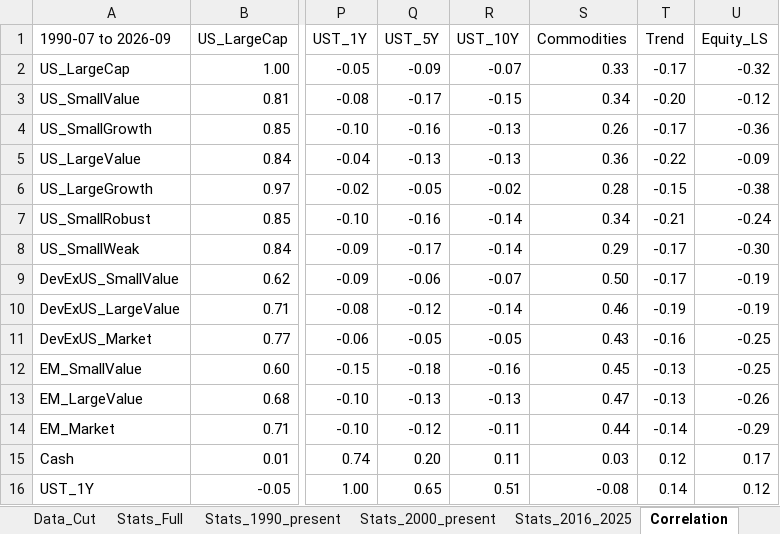
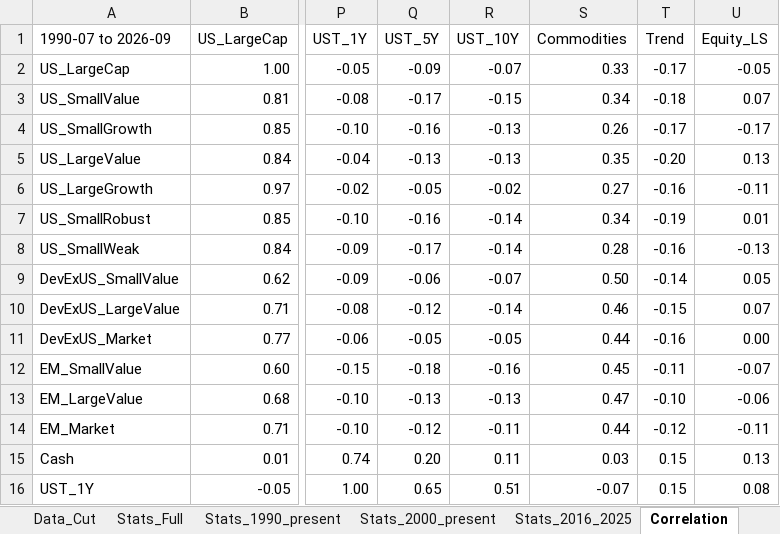
Before and after one commit to zacharynorman923-design/Optimizer, an Excel workbook: data/processed/stats.xlsx, sheet Correlation, drawn as a sheet; only a part is shown, gaps mark what is left out; values as stored, in another font and other column widths than the file's, no borders; the diff covers the shown part only; the diff names each change by its address in the sheet, - before the commit and + after, or states it on an @@ line.

```diff
--- a/data/processed/stats.xlsx (sheet Correlation)
+++ b/data/processed/stats.xlsx (sheet Correlation)
-U2 (Equity_LS): -0.32
+U2 (Equity_LS): -0.05
-T3 (Trend): -0.20
+T3 (Trend): -0.18
-U3 (Equity_LS): -0.12
+U3 (Equity_LS): 0.07
-U4 (Equity_LS): -0.36
+U4 (Equity_LS): -0.17
-S5 (Commodities): 0.36
+S5 (Commodities): 0.35
-T5 (Trend): -0.22
+T5 (Trend): -0.20
-U5 (Equity_LS): -0.09
+U5 (Equity_LS): 0.13
-S6 (Commodities): 0.28
+S6 (Commodities): 0.27
-T6 (Trend): -0.15
+T6 (Trend): -0.16
-U6 (Equity_LS): -0.38
+U6 (Equity_LS): -0.11
-T7 (Trend): -0.21
+T7 (Trend): -0.19
-U7 (Equity_LS): -0.24
+U7 (Equity_LS): 0.01
-S8 (Commodities): 0.29
+S8 (Commodities): 0.28
-T8 (Trend): -0.17
+T8 (Trend): -0.16
-U8 (Equity_LS): -0.30
+U8 (Equity_LS): -0.13
-T9 (Trend): -0.17
+T9 (Trend): -0.14
-U9 (Equity_LS): -0.19
+U9 (Equity_LS): 0.05
-T10 (Trend): -0.19
+T10 (Trend): -0.15
-U10 (Equity_LS): -0.19
+U10 (Equity_LS): 0.07
-S11 (Commodities): 0.43
+S11 (Commodities): 0.44
-U11 (Equity_LS): -0.25
+U11 (Equity_LS): 0.00
-T12 (Trend): -0.13
+T12 (Trend): -0.11
-U12 (Equity_LS): -0.25
+U12 (Equity_LS): -0.07
-T13 (Trend): -0.13
+T13 (Trend): -0.10
-U13 (Equity_LS): -0.26
+U13 (Equity_LS): -0.06
-T14 (Trend): -0.14
+T14 (Trend): -0.12
-U14 (Equity_LS): -0.29
+U14 (Equity_LS): -0.11
-T15 (Trend): 0.12
+T15 (Trend): 0.15
-U15 (Equity_LS): 0.17
+U15 (Equity_LS): 0.13
-S16 (Commodities): -0.08
+S16 (Commodities): -0.07
-T16 (Trend): 0.14
+T16 (Trend): 0.15
-U16 (Equity_LS): 0.12
+U16 (Equity_LS): 0.08
```
Also changed, not shown: 50 edited cells elsewhere in this sheet, sheet Calendar_Year, sheet Data_Cut, sheet Stats_2016_2025, sheet Stats_1990_present, sheet Stats_2000_present, sheet Stats_Full, 4 more sheets, other sheet tabs, 14 other files.
